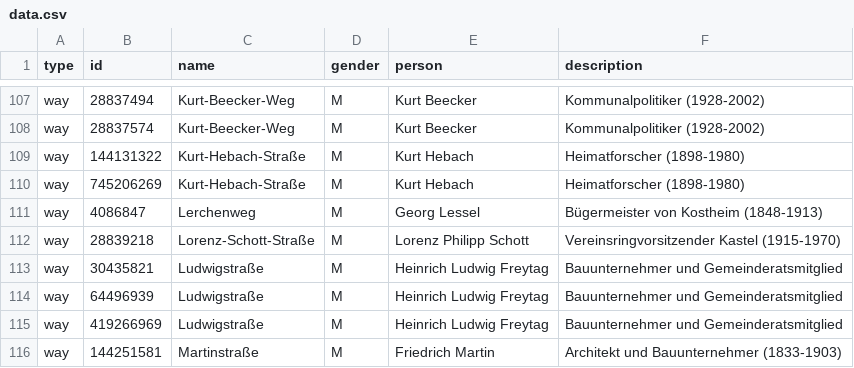
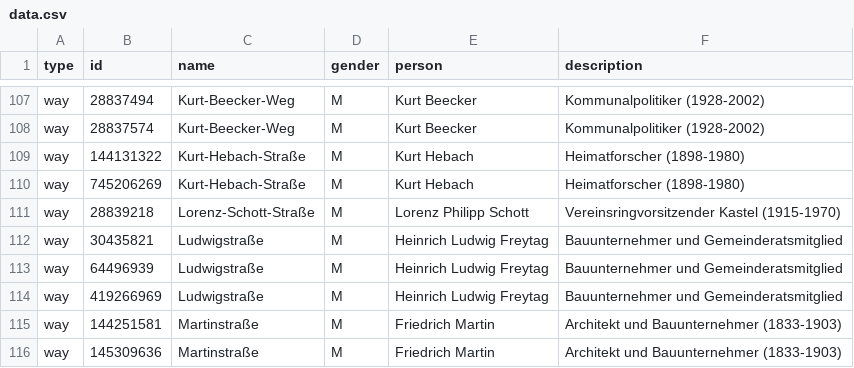
Before and after one commit to EqualStreetNames/equalstreetnames-wiesbaden, a CSV file: data.csv, drawn as a sheet; only a part is shown, gaps mark what is left out; the shorter side is filled out with more unchanged rows; the diff names each change by its address in the sheet, - before the commit and + after, or states it on an @@ line.

Commit message:
Fix wrong data "Lerchenweg"

```diff
--- a/data.csv
+++ b/data.csv
-row 111: way | 4086847 | Lerchenweg | M | Georg Lessel | Bügermeister von Kostheim (1848-1913)
```
